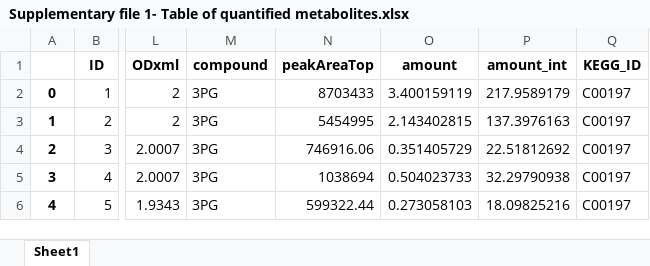
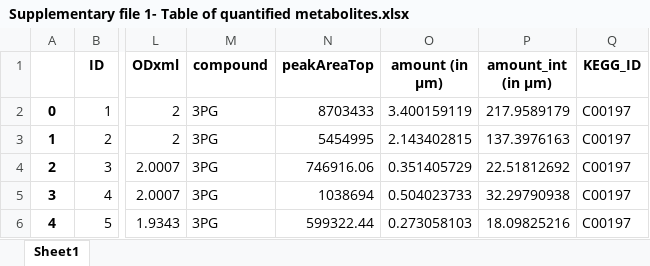
Before and after one commit to satyakamdash/Ctherm_thermo, an Excel workbook: --MANUSCRIPT--/Submission Files/Supplementary file 1- Table of quantified metabolites.xlsx, sheet Sheet1, drawn as a sheet; only a part is shown, gaps mark what is left out; values as stored, in another font and other column widths than the file's, no borders; the diff names each change by its address in the sheet, - before the commit and + after, or states it on an @@ line.

```diff
--- a/--MANUSCRIPT--/Submission Files/Supplementary file 1- Table of quantified metabolites.xlsx (sheet Sheet1)
+++ b/--MANUSCRIPT--/Submission Files/Supplementary file 1- Table of quantified metabolites.xlsx (sheet Sheet1)
-O1: amount
+O1: amount (in μm)
-P1: amount_int
+P1: amount_int (in μm)
```
Also changed, not shown: 10 other files.
